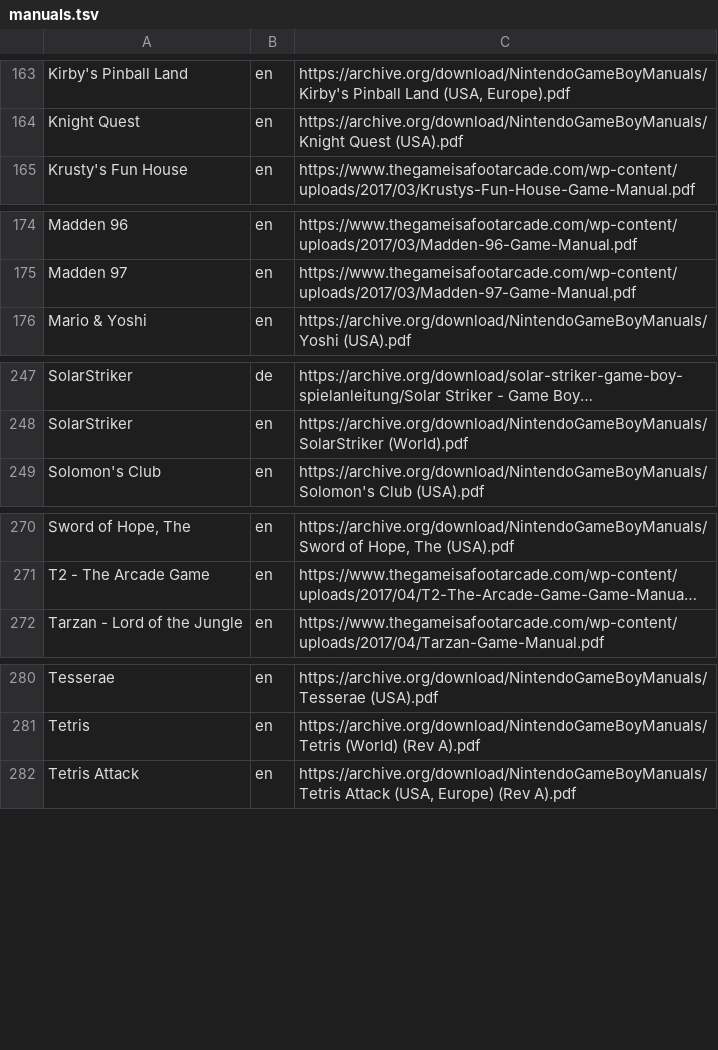
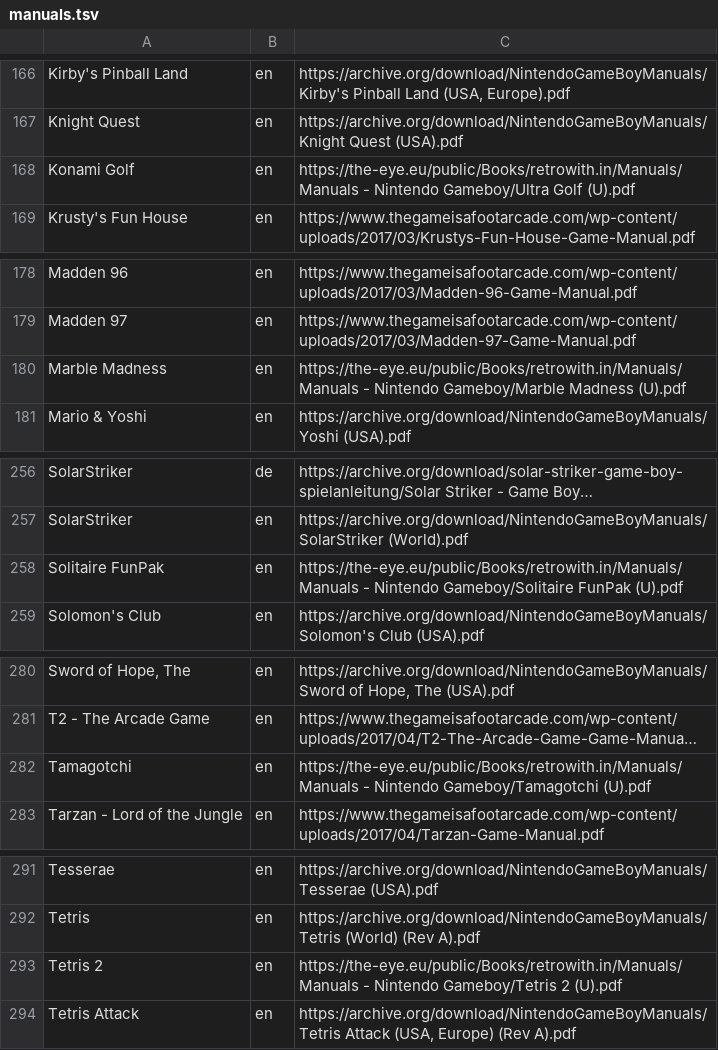
Before and after one commit to obrie/retrokit, a TSV file: config/systems/gb/manuals.tsv, drawn as a sheet; only a part is shown, gaps mark what is left out; long unchanged cells end in …; the diff covers the shown part only; the diff names each change by its address in the sheet, - before the commit and + after, or states it on an @@ line.

Commit message:
Add a few more gb manuals

```diff
--- a/config/systems/gb/manuals.tsv
+++ b/config/systems/gb/manuals.tsv
+row 168: Konami Golf | en | https://the-eye.eu/public/Books/retrowith.in/Manuals/Manuals - Nintendo Gameboy/Ultra Golf (U).pdf
+row 180: Marble Madness | en | https://the-eye.eu/public/Books/retrowith.in/Manuals/Manuals - Nintendo Gameboy/Marble Madness (U).pdf
+row 258: Solitaire FunPak | en | https://the-eye.eu/public/Books/retrowith.in/Manuals/Manuals - Nintendo Gameboy/Solitaire FunPak (U).pdf
+row 282: Tamagotchi | en | https://the-eye.eu/public/Books/retrowith.in/Manuals/Manuals - Nintendo Gameboy/Tamagotchi (U).pdf
+row 293: Tetris 2 | en | https://the-eye.eu/public/Books/retrowith.in/Manuals/Manuals - Nintendo Gameboy/Tetris 2 (U).pdf
```
Also changed, not shown: 8 added rows and 3 edited cells elsewhere in this file.
